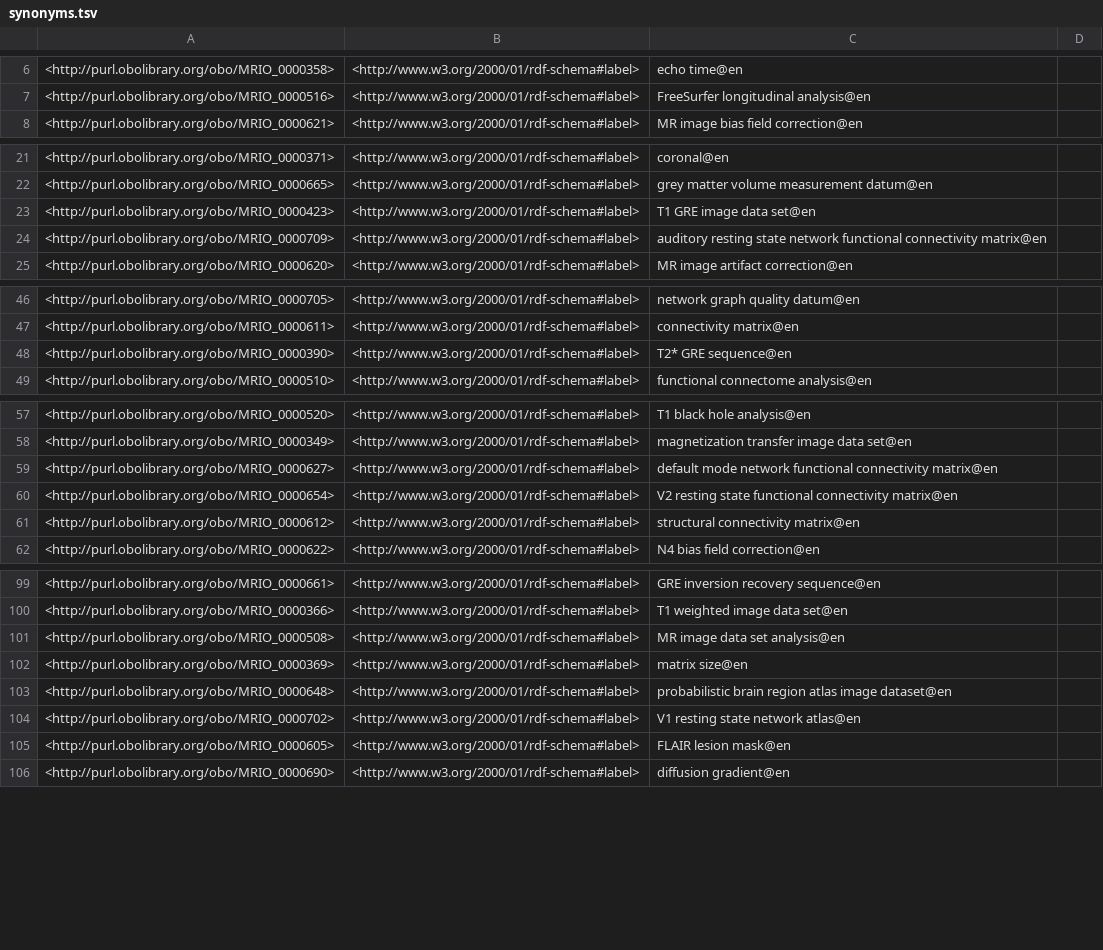
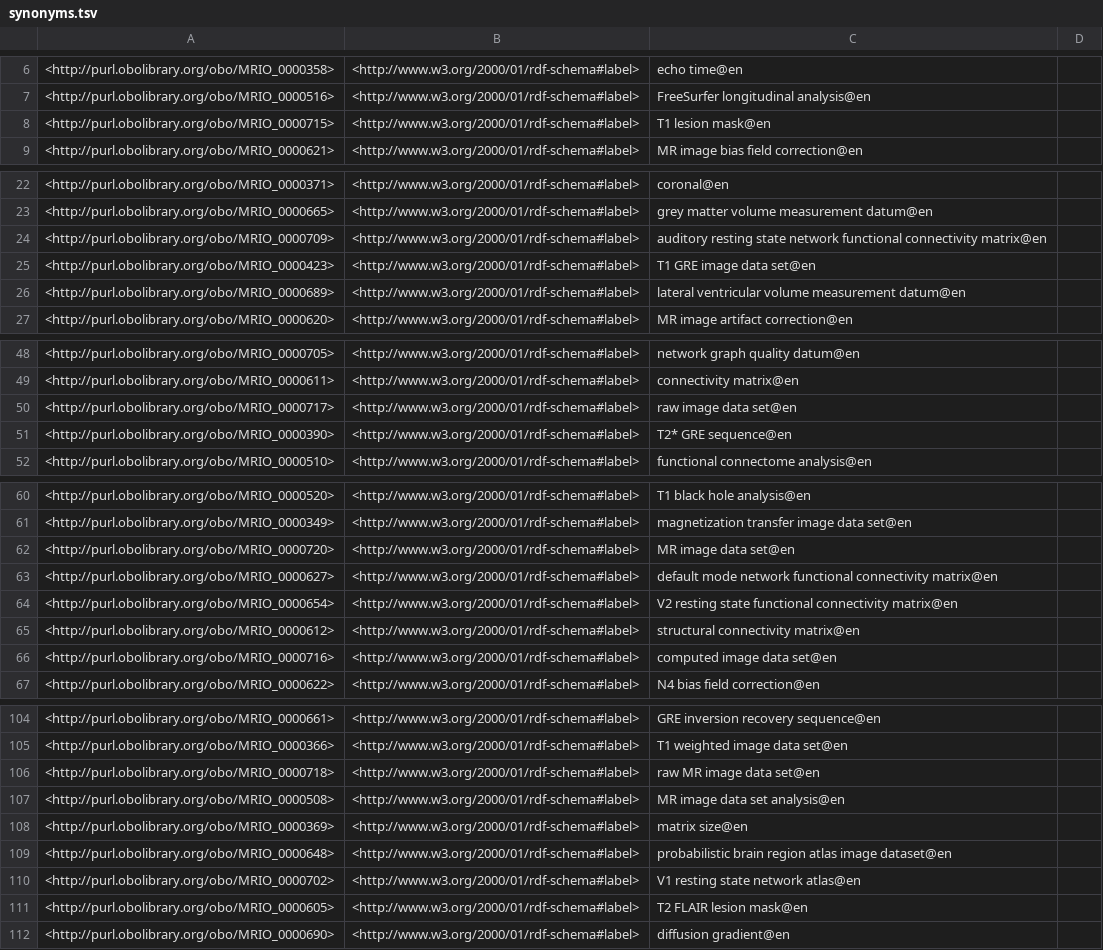
Before and after one commit to Buffalo-Ontology-Group/MRI_Ontology, a TSV file: src/ontology/reports/synonyms.tsv, drawn as a sheet; only a part is shown, gaps mark what is left out; the diff covers the shown part only.

```diff
--- a/src/ontology/reports/synonyms.tsv
+++ b/src/ontology/reports/synonyms.tsv
@@ -7,2 +7,3 @@
 <http://purl.obolibrary.org/obo/MRIO_0000516>	<http://www.w3.org/2000/01/rdf-schema#label>	"FreeSurfer longitudinal analysis"@en	
+<http://purl.obolibrary.org/obo/MRIO_0000715>	<http://www.w3.org/2000/01/rdf-schema#label>	"T1 lesion mask"@en	
 <http://purl.obolibrary.org/obo/MRIO_0000621>	<http://www.w3.org/2000/01/rdf-schema#label>	"MR image bias field correction"@en	
@@ -22,4 +23,5 @@
 <http://purl.obolibrary.org/obo/MRIO_0000665>	<http://www.w3.org/2000/01/rdf-schema#label>	"grey matter volume measurement datum"@en	
+<http://purl.obolibrary.org/obo/MRIO_0000709>	<http://www.w3.org/2000/01/rdf-schema#label>	"auditory resting state network functional connectivity matrix"@en	
 <http://purl.obolibrary.org/obo/MRIO_0000423>	<http://www.w3.org/2000/01/rdf-schema#label>	"T1 GRE image data set"@en	
-<http://purl.obolibrary.org/obo/MRIO_0000709>	<http://www.w3.org/2000/01/rdf-schema#label>	"auditory resting state network functional connectivity matrix"@en	
+<http://purl.obolibrary.org/obo/MRIO_0000689>	<http://www.w3.org/2000/01/rdf-schema#label>	"lateral ventricular volume measurement datum"@en	
 <http://purl.obolibrary.org/obo/MRIO_0000620>	<http://www.w3.org/2000/01/rdf-schema#label>	"MR image artifact correction"@en	
@@ -47,2 +49,3 @@
 <http://purl.obolibrary.org/obo/MRIO_0000611>	<http://www.w3.org/2000/01/rdf-schema#label>	"connectivity matrix"@en	
+<http://purl.obolibrary.org/obo/MRIO_0000717>	<http://www.w3.org/2000/01/rdf-schema#label>	"raw image data set"@en	
 <http://purl.obolibrary.org/obo/MRIO_0000390>	<http://www.w3.org/2000/01/rdf-schema#label>	"T2* GRE sequence"@en	
@@ -58,2 +61,3 @@
 <http://purl.obolibrary.org/obo/MRIO_0000349>	<http://www.w3.org/2000/01/rdf-schema#label>	"magnetization transfer image data set"@en	
+<http://purl.obolibrary.org/obo/MRIO_0000720>	<http://www.w3.org/2000/01/rdf-schema#label>	"MR image data set"@en	
 <http://purl.obolibrary.org/obo/MRIO_0000627>	<http://www.w3.org/2000/01/rdf-schema#label>	"default mode network functional connectivity matrix"@en	
@@ -61,2 +65,3 @@
 <http://purl.obolibrary.org/obo/MRIO_0000612>	<http://www.w3.org/2000/01/rdf-schema#label>	"structural connectivity matrix"@en	
+<http://purl.obolibrary.org/obo/MRIO_0000716>	<http://www.w3.org/2000/01/rdf-schema#label>	"computed image data set"@en	
 <http://purl.obolibrary.org/obo/MRIO_0000622>	<http://www.w3.org/2000/01/rdf-schema#label>	"N4 bias field correction"@en	
@@ -100,2 +105,3 @@
 <http://purl.obolibrary.org/obo/MRIO_0000366>	<http://www.w3.org/2000/01/rdf-schema#label>	"T1 weighted image data set"@en	
+<http://purl.obolibrary.org/obo/MRIO_0000718>	<http://www.w3.org/2000/01/rdf-schema#label>	"raw MR image data set"@en	
 <http://purl.obolibrary.org/obo/MRIO_0000508>	<http://www.w3.org/2000/01/rdf-schema#label>	"MR image data set analysis"@en	
@@ -104,3 +110,3 @@
 <http://purl.obolibrary.org/obo/MRIO_0000702>	<http://www.w3.org/2000/01/rdf-schema#label>	"V1 resting state network atlas"@en	
-<http://purl.obolibrary.org/obo/MRIO_0000605>	<http://www.w3.org/2000/01/rdf-schema#label>	"FLAIR lesion mask"@en	
+<http://purl.obolibrary.org/obo/MRIO_0000605>	<http://www.w3.org/2000/01/rdf-schema#label>	"T2 FLAIR lesion mask"@en	
 <http://purl.obolibrary.org/obo/MRIO_0000690>	<http://www.w3.org/2000/01/rdf-schema#label>	"diffusion gradient"@en	
```
Also changed, not shown: 3 added rows, 3 moved rows and 5 edited cells elsewhere in this file, src/ontology/reports/MRIO-edit.owl-obo-report.tsv, src/ontology/reports/basic-report.tsv, 23 other files.
